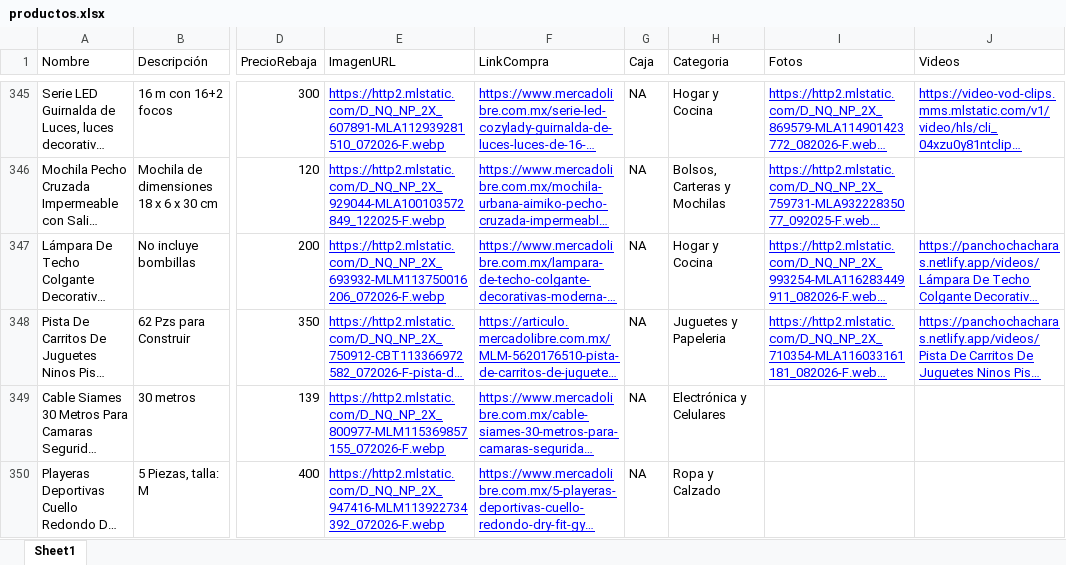
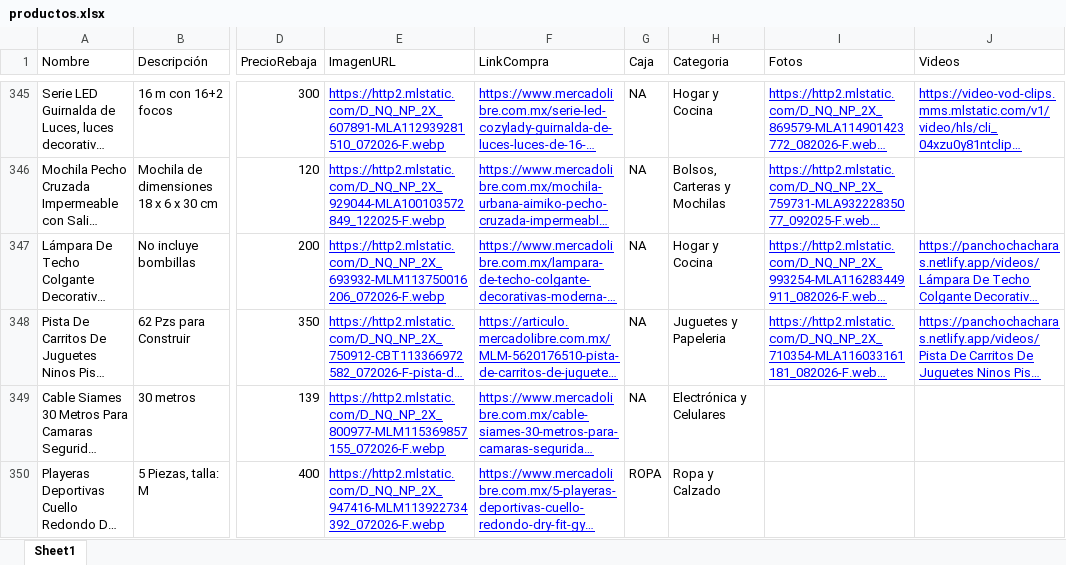
Before and after one commit to Panch17/Catalogo, an Excel workbook: datos/productos.xlsx, sheet Sheet1, drawn as a sheet; only a part is shown, gaps mark what is left out; long unchanged cells end in …; values as stored, in another font and other column widths than the file's, no borders; table styles not drawn; the diff covers the shown part only; the diff names each change by its address in the sheet, - before the commit and + after, or states it on an @@ line.

```diff
--- a/datos/productos.xlsx (sheet Sheet1)
+++ b/datos/productos.xlsx (sheet Sheet1)
-G350 (Caja): NA
+G350 (Caja): ROPA
```
Also changed, not shown: 9 edited cells elsewhere in this sheet, 1 other file.
